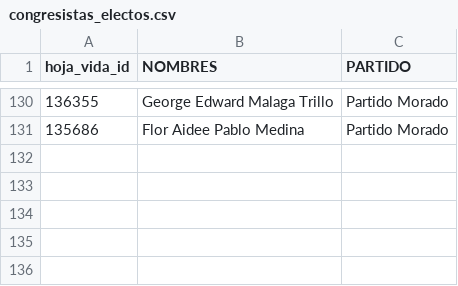
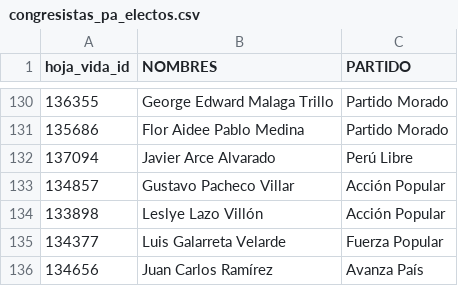
Before and after one commit to openpolitica/open-tracker-devops, a CSV file: database/congresistas_pa_electos.csv (was database/congresistas_electos.csv), drawn as a sheet; only a part is shown, gaps mark what is left out; the diff names each change by its address in the sheet, - before the commit and + after, or states it on an @@ line.

```diff
--- a/database/congresistas_electos.csv
+++ b/database/congresistas_pa_electos.csv
+row 132: 137094 | Javier Arce Alvarado | Perú Libre
+row 133: 134857 | Gustavo Pacheco Villar | Acción Popular
+row 134: 133898 | Leslye Lazo Villón | Acción Popular
+row 135: 134377 | Luis Galarreta Velarde | Fuerza Popular
+row 136: 134656 | Juan Carlos Ramírez | Avanza País
```
Also changed, not shown: 1 other file.
